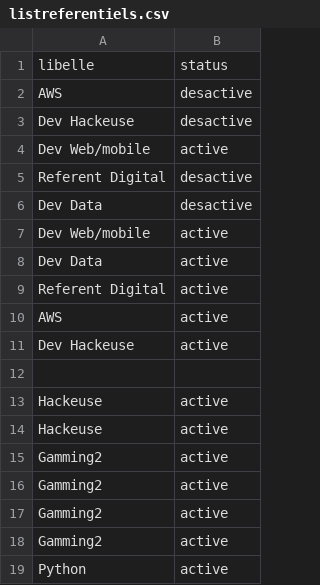
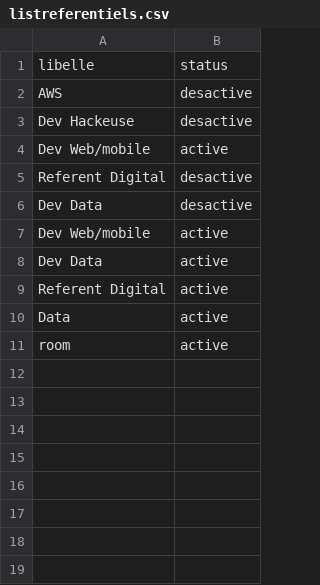
Before and after one commit to oumarsy97/Projet_phpV4, a CSV file: data/listreferentiels.csv, drawn as a sheet.

```diff
--- a/data/listreferentiels.csv
+++ b/data/listreferentiels.csv
@@ -9,11 +9,3 @@ AWS,desactive
 "Referent Digital",active
-AWS,active
-"Dev Hackeuse",active
-
-Hackeuse,active
-Hackeuse,active
-Gamming2,active
-Gamming2,active
-Gamming2,active
-Gamming2,active
-Python,active
+Data,active
+room,active
```
Also changed, not shown: data/referentiels.csv, 20 other files.
